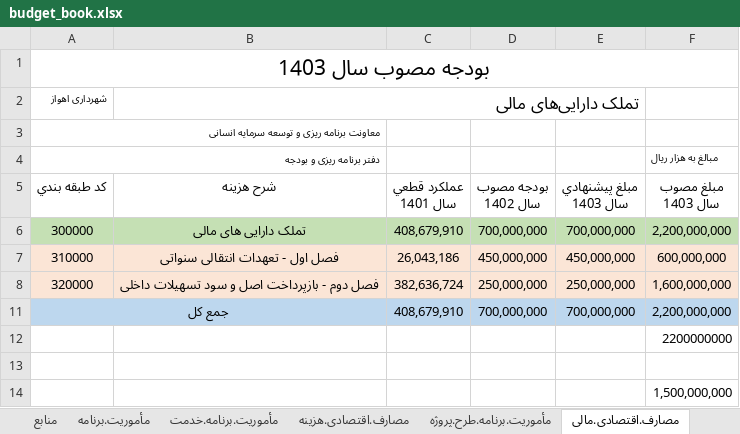
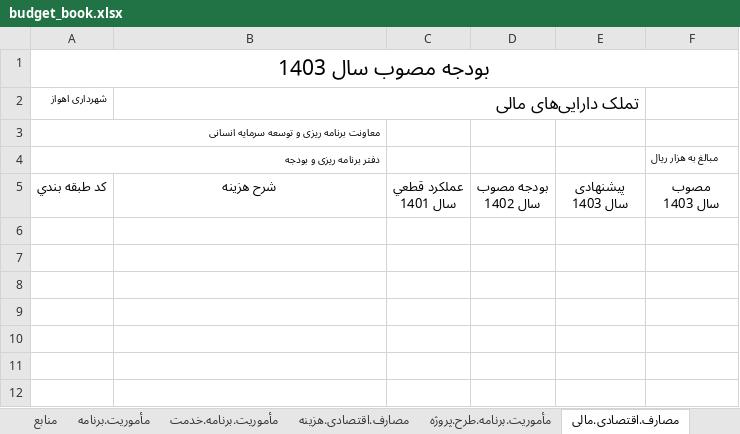
Before and after one commit to kiomarsrezai/Erp_Project, an Excel workbook: NewsWebsite/wwwroot/excel_templates/budget_book.xlsx, sheet مصارف.اقتصادی.مالی, drawn as a sheet; values as stored, in another font and other column widths than the file's, no borders; charts and pictures not drawn; ↵ is a line break in a cell; the diff names each change by its address in the sheet, - before the commit and + after, or states it on an @@ line.

```diff
--- a/NewsWebsite/wwwroot/excel_templates/budget_book.xlsx (sheet مصارف.اقتصادی.مالی)
+++ b/NewsWebsite/wwwroot/excel_templates/budget_book.xlsx (sheet مصارف.اقتصادی.مالی)
-E5: مبلغ پيشنهادي ↵ سال 1403
+E5: پیشنهادی ↵ سال 1403
-E5:F5 bold: off
+E5:F5 bold: on
-F5: مبلغ مصوب ↵ سال 1403
+F5: مصوب ↵ سال 1403
-row 6: 300000 | تملک دارایی های مالی | 408,679,910 | 700,000,000 | 700,000,000 | 2,200,000,000
-row 7: 310000 | فصل اول - تعهدات انتقالی سنواتی | 26,043,186 | 450,000,000 | 450,000,000 | 600,000,000
-row 8: 320000 | فصل دوم - بازپرداخت اصل و سود تسهیلات داخلی | 382,636,724 | 250,000,000 | 250,000,000 | 1,600,000,000
-row 11: جمع کل |  | 408,679,910 | 700,000,000 | 700,000,000 | 2,200,000,000
-row 12:  |  |  |  |  | 2200000000
-row 13: (empty)
-row 14:  |  |  |  |  | 1,500,000,000
```
Also changed, not shown: sheet مأموریت.برنامه.طرح.پروژه, sheet مأموریت.برنامه, sheet خلاصه (2), sheet تعهدات.قطعی.سنواتی, sheet خلاصه, sheet مصارف.اقتصادی.هزینه, formulas that keep their value, hidden cells, 3 other files.
